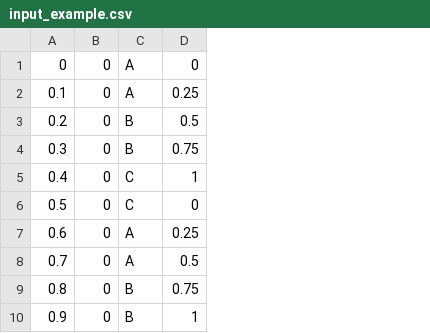
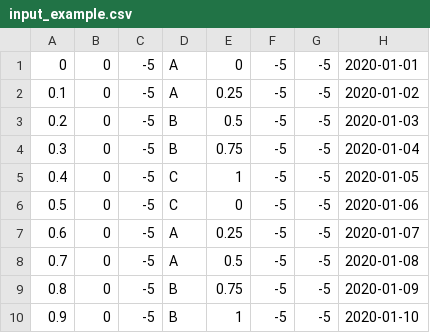
Before and after one commit to WannaBeSuperteur/2020, a CSV file: AI/kaggle_generalized/input_example.csv, drawn as a sheet; only a part is shown; the diff names each change by its address in the sheet, - before the commit and + after, or states it on an @@ line.

Commit message:
modify: update dataset

```diff
--- a/AI/kaggle_generalized/input_example.csv
+++ b/AI/kaggle_generalized/input_example.csv
+column C, rows 1-10: all -5
+column F, rows 1-10: all -5
+column G, rows 1-10: all -5
+column H, rows 1-10: 2020-01-01 | 2020-01-02 | 2020-01-03 | 2020-01-04 | 2020-01-05 | 2020-01-06 | 2020-01-07 | 2020-01-08 | 2020-01-09 | 2020-01-10
```
Also changed, not shown: AI/kaggle_generalized/output_example.csv, 2 other files.
